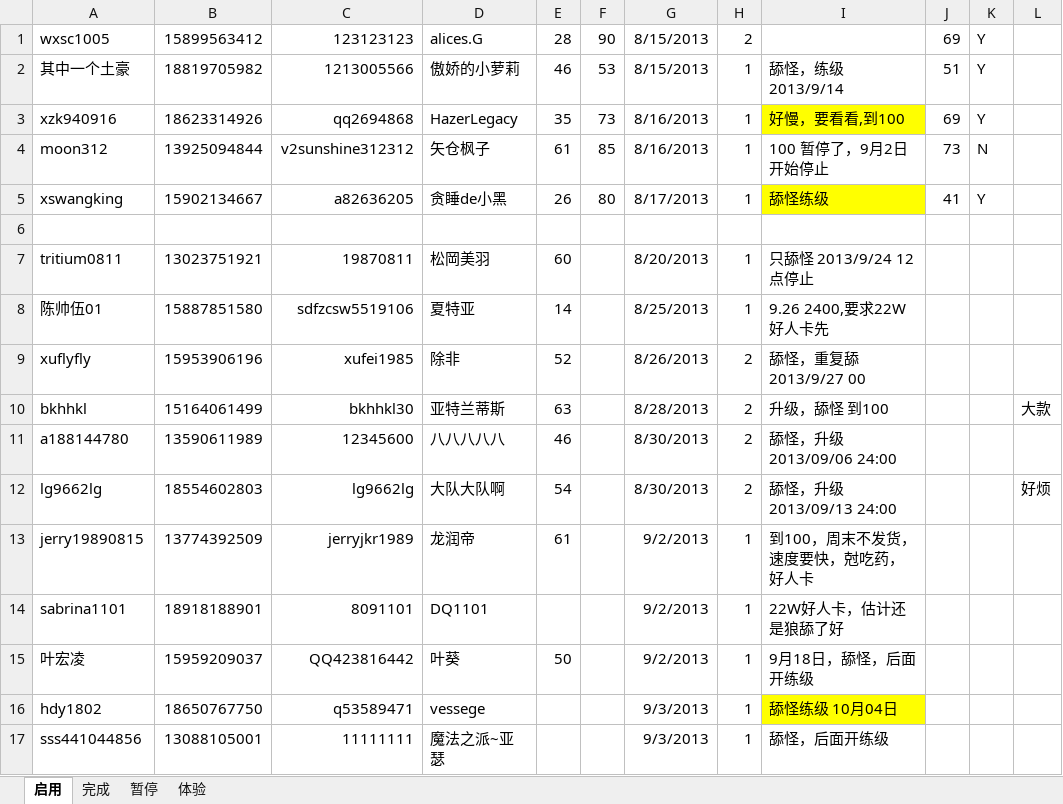
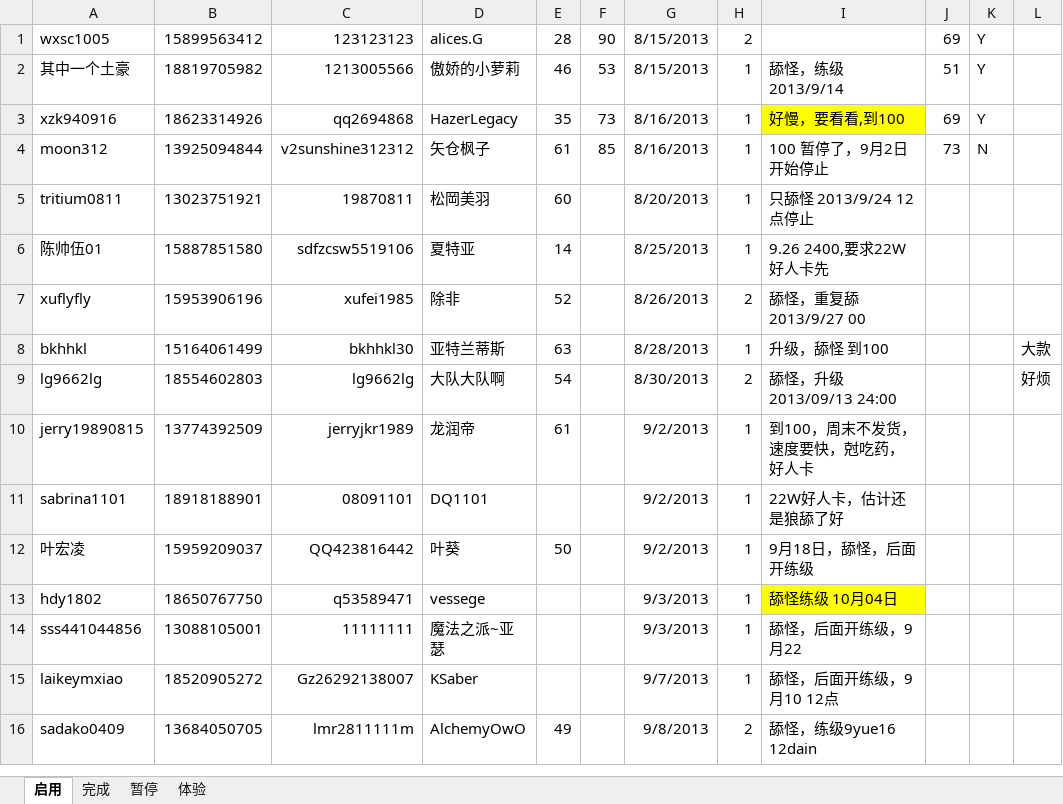
Before and after one commit to xmufeng001/yasewang2, an Excel workbook: 账号.xlsx, sheet 启用, drawn as a sheet; values as stored, in another font and other column widths than the file's, no borders; removed rows and columns are numbered as before the commit, all else as after; the diff names each change by its address in the sheet, - before the commit and + after, or states it on an @@ line.

```diff
--- a/账号.xlsx (sheet 启用)
+++ b/账号.xlsx (sheet 启用)
-row 5: xswangking | 15902134667 | a82636205 | 贪睡de小黑 | 26 | 80 | 8/17/2013 | 1 | 舔怪练级 | 41 | Y
-row 6: (empty)
-H8: 2
+H8: 1
-row 11: a188144780 | 13590611989 | 12345600 | 八八八八八 | 46 |  | 8/30/2013 | 2 | 舔怪，升级 2013/09/06 24:00
-C11: 8091101
+C11: 08091101
-I14: 舔怪，后面开练级
+I14: 舔怪，后面开练级，9月22
+row 15: laikeymxiao | 18520905272 | Gz26292138007 | KSaber |  |  | 9/7/2013 | 1 | 舔怪，后面开练级，9月10 12点
+row 16: sadako0409 | 13684050705 | lmr2811111m | AlchemyOwO | 49 |  | 9/8/2013 | 2 | 舔怪，练级9yue16 12dain
```
Also changed, not shown: sheet 完成, 10 other files.
